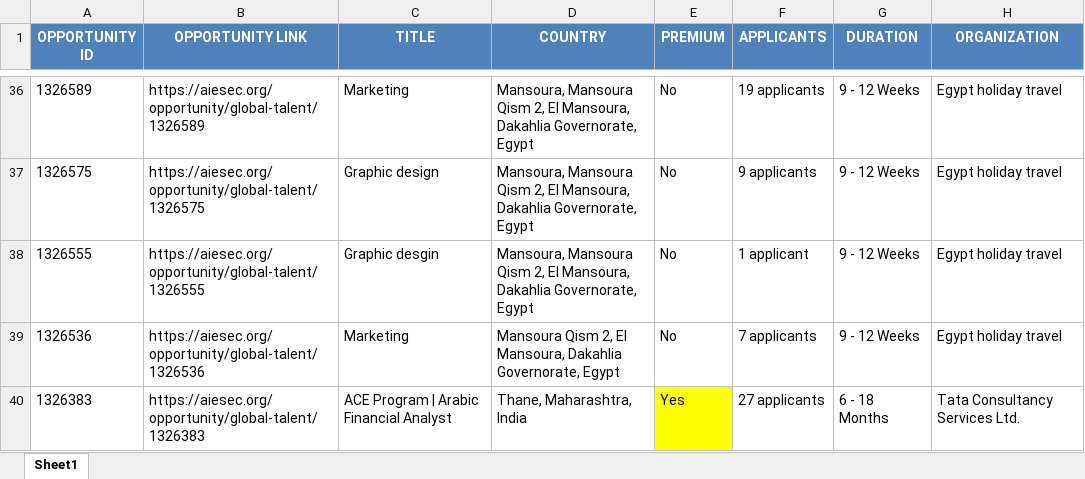
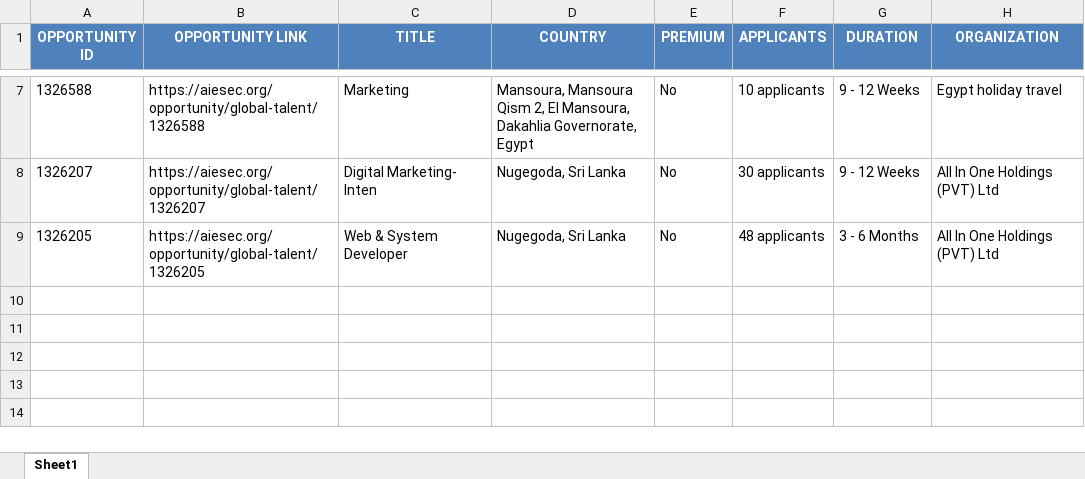
Before and after one commit to IbrahiimHassan/AIESEC_GUC, an Excel workbook: New.xlsx, sheet Sheet1, drawn as a sheet; only a part is shown, gaps mark what is left out; values as stored, in another font and other column widths than the file's, no borders; removed rows and columns are numbered as before the commit, all else as after; the diff covers the shown part only; the diff names each change by its address in the sheet, - before the commit and + after, or states it on an @@ line.

```diff
--- a/New.xlsx (sheet Sheet1)
+++ b/New.xlsx (sheet Sheet1)
-A7 (OPPORTUNITY ID): 1326589
+A7 (OPPORTUNITY ID): 1326588
-B7 (OPPORTUNITY LINK): https://aiesec.org/opportunity/global-talent/1326589
+B7 (OPPORTUNITY LINK): https://aiesec.org/opportunity/global-talent/1326588
-F7 (APPLICANTS): 19 applicants
+F7 (APPLICANTS): 10 applicants
-row 37: 1326575 | https://aiesec.org/opportunity/global-talent/1326575 | Graphic design | Mansoura, Mansoura Qism 2, El Mansoura, Dakahlia Governorate, Egypt | No | 9 applicants | 9 - 12 Weeks | Egypt holiday travel
-row 38: 1326555 | https://aiesec.org/opportunity/global-talent/1326555 | Graphic desgin | Mansoura, Mansoura Qism 2, El Mansoura, Dakahlia Governorate, Egypt | No | 1 applicant | 9 - 12 Weeks | Egypt holiday travel
-row 39: 1326536 | https://aiesec.org/opportunity/global-talent/1326536 | Marketing | Mansoura Qism 2, El Mansoura, Dakahlia Governorate, Egypt | No | 7 applicants | 9 - 12 Weeks | Egypt holiday travel
-row 40: 1326383 | https://aiesec.org/opportunity/global-talent/1326383 | ACE Program | Arabic Financial Analyst | Thane, Maharashtra, India | Yes | 27 applicants | 6 - 18 Months | Tata Consultancy Services Ltd.
+row 8: 1326207 | https://aiesec.org/opportunity/global-talent/1326207 | Digital Marketing- Inten | Nugegoda, Sri Lanka | No | 30 applicants | 9 - 12 Weeks | All In One Holdings (PVT) Ltd
+row 9: 1326205 | https://aiesec.org/opportunity/global-talent/1326205 | Web & System Developer | Nugegoda, Sri Lanka | No | 48 applicants | 3 - 6 Months | All In One Holdings (PVT) Ltd
```
Also changed, not shown: 5 added rows and 34 removed rows elsewhere in this sheet, Today.xlsx, 1 other file.
